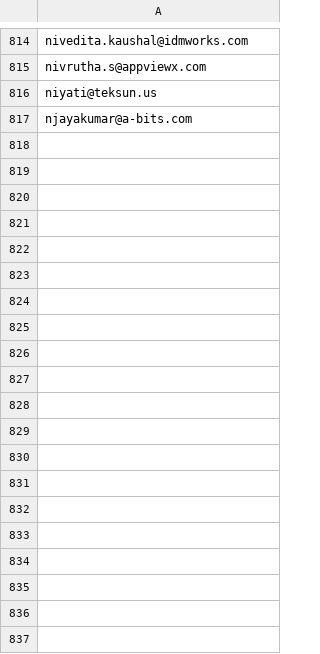
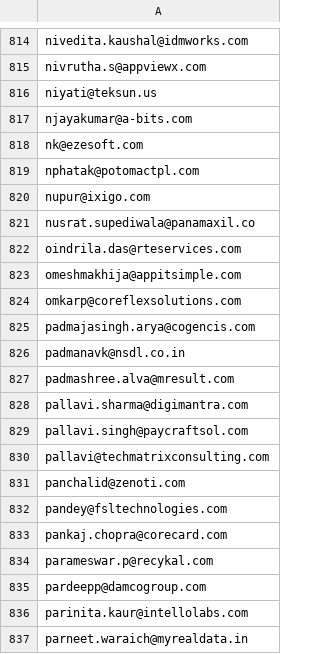
Before and after one commit to AnkushSinghGandhi/career-outreach-emailer, a CSV file: sent_log.csv, drawn as a sheet; only a part is shown, gaps mark what is left out; the diff covers the shown part only.

```diff
--- a/sent_log.csv
+++ b/sent_log.csv
@@ -817 +817,21 @@ niyati@teksun.us
 njayakumar@a-bits.com
+nk@ezesoft.com
+nphatak@potomactpl.com
+nupur@ixigo.com
+nusrat.supediwala@panamaxil.co
+oindrila.das@rteservices.com
+omeshmakhija@appitsimple.com
+omkarp@coreflexsolutions.com
+padmajasingh.arya@cogencis.com
+padmanavk@nsdl.co.in
+padmashree.alva@mresult.com
+pallavi.sharma@digimantra.com
+pallavi.singh@paycraftsol.com
+pallavi@techmatrixconsulting.com
+panchalid@zenoti.com
+pandey@fsltechnologies.com
+pankaj.chopra@corecard.com
+parameswar.p@recykal.com
+pardeepp@damcogroup.com
+parinita.kaur@intellolabs.com
+parneet.waraich@myrealdata.in
```
Also changed, not shown: 80 added rows elsewhere in this file.
